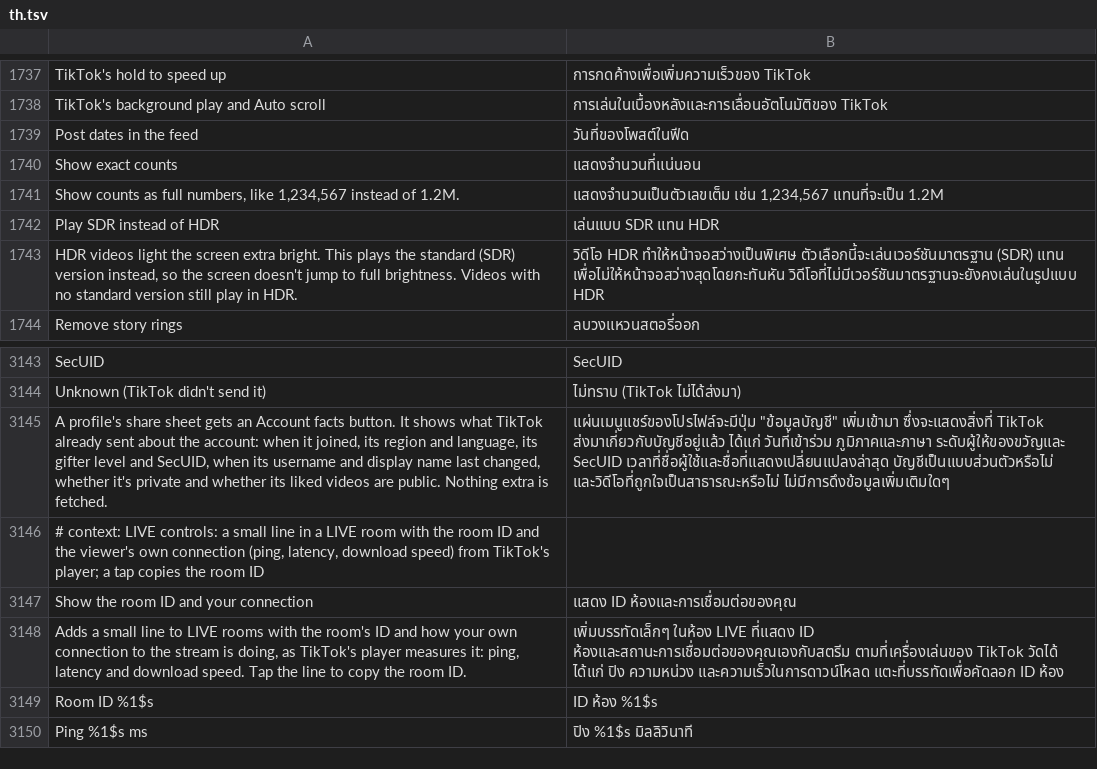
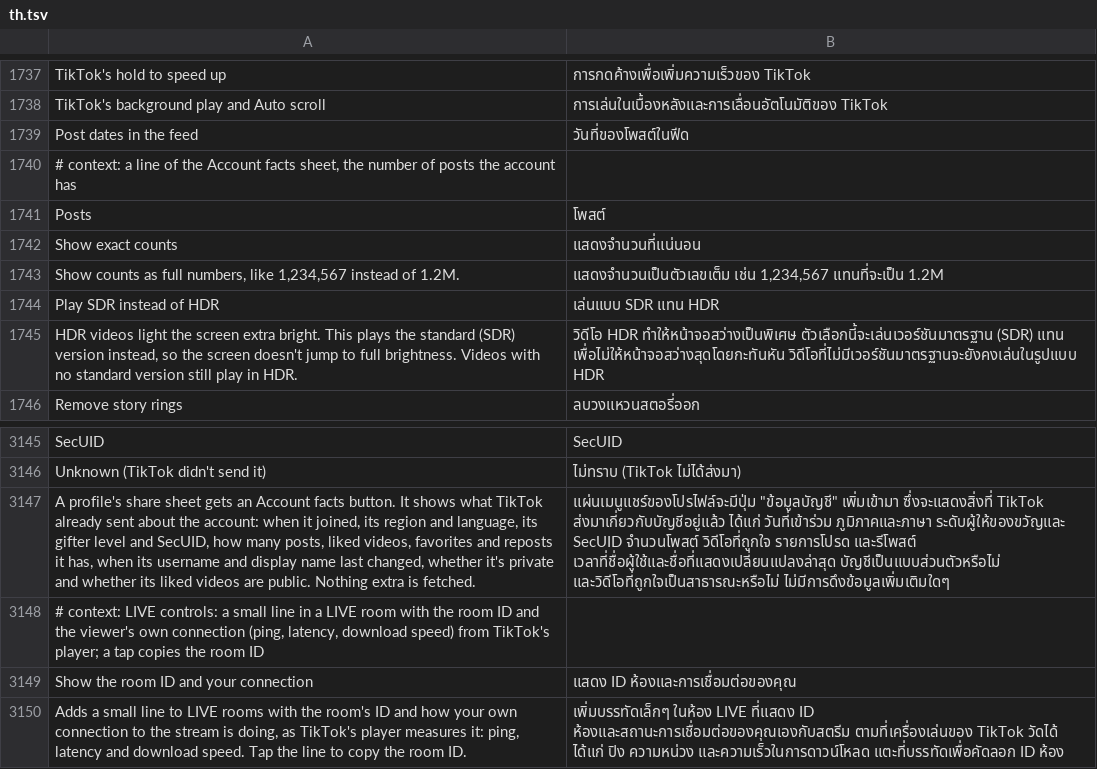
Before and after one commit to SysAdminDoc/HushFeed, a TSV file: extensions/tiktok/src/main/l10n/th.tsv, drawn as a sheet; only a part is shown, gaps mark what is left out; the shorter side is filled out with more unchanged rows; addresses are those after the commit; the diff names each change by its address in the sheet, - before the commit and + after, or states it on an @@ line.

Commit message:
feat(profile): post counts on Account facts
A profile request already brings how many posts, liked videos, favorites
and reposts an account has (aweme_count, favoriting_count, collect_count
and forward_count, which the 47.9.3 User model holds as awemeCount,
favoritingCount, collectCount and repostCount). Account facts now shows
them after the gifter level, read from the profile's own model only,
since a video's author model carries whatever the counts were when that
video was served.

The counts are plain ints, so one the server left out reads 0 like a
real 0. A count gets a line only above zero. Liked videos folds in the
public flag ("56,789 (Public)", or "Public" alone with no count).

The fixture test pins the four fields' names and types on 47.9.3, and
Posts plus the longer switch summary are translated in all twelve
languages.

Refs #487

```diff
--- a/extensions/tiktok/src/main/l10n/th.tsv
+++ b/extensions/tiktok/src/main/l10n/th.tsv
+row 1740: # context: a line of the Account facts sheet, the number of posts the account has
+row 1741: Posts | โพสต์
-A3147: …and SecUID, when its…
+A3147: …and SecUID, how many posts, liked videos, favorites and reposts it has, when its…
-B3147: …ระดับผู้ให้ของขวัญและ SecUID เวลาที่ชื่อผู้ใช้และชื่อที่แสดงเปลี่ยนแปลงล่าสุด บัญชีเป็นแบบส่วนตัวหรือไม่…
+B3147: …ระดับผู้ให้ของขวัญและ SecUID จำนวนโพสต์ วิดีโอที่ถูกใจ รายการโปรด และรีโพสต์ เวลาที่ชื่อผู้ใช้และชื่อที่แสดงเปลี่ยนแปลงล่าสุด บัญชีเป็นแบบส่วนตัวหรือไม่…
```
Also changed, not shown: extensions/tiktok/src/main/l10n/ar.tsv, extensions/tiktok/src/main/l10n/es.tsv, 28 other files.
